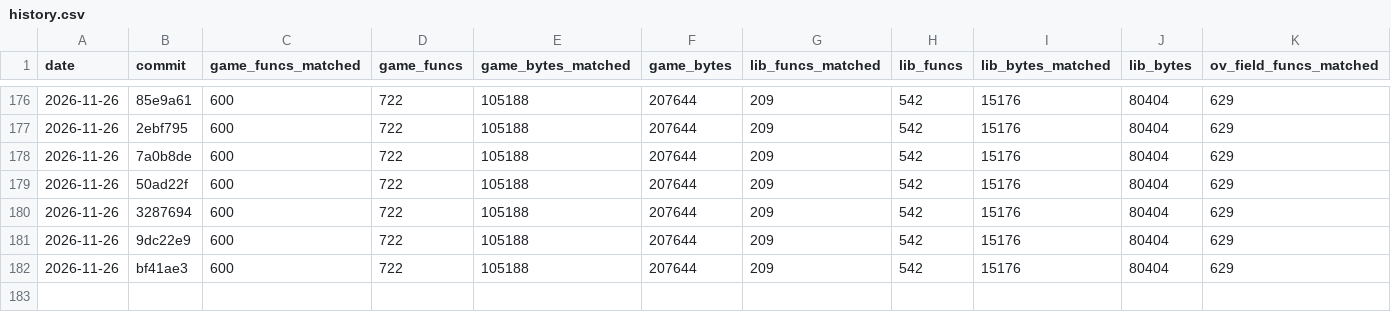
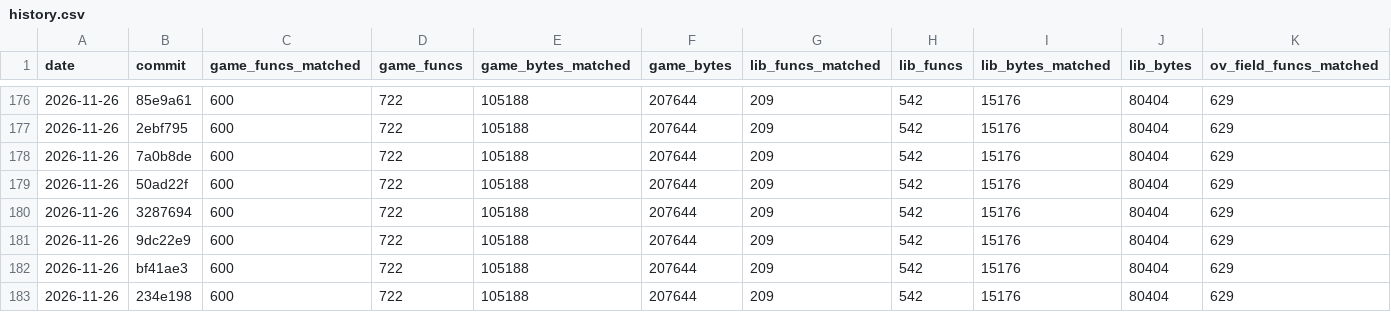
Before and after one commit to TheSaltsmith69/chronocross_decomp, a CSV file: progress/history.csv, drawn as a sheet; only a part is shown, gaps mark what is left out; rows hold the shown columns only; the diff names each change by its address in the sheet, - before the commit and + after, or states it on an @@ line.

Commit message:
Update progress snapshot

```diff
--- a/progress/history.csv
+++ b/progress/history.csv
+row 183: 2026-11-26 | 234e198 | 600 | 722 | 105188 | 207644 | 209 | 542 | 15176 | 80404 | 629
```
Also changed, not shown: progress/files.csv, progress/functions.csv.
